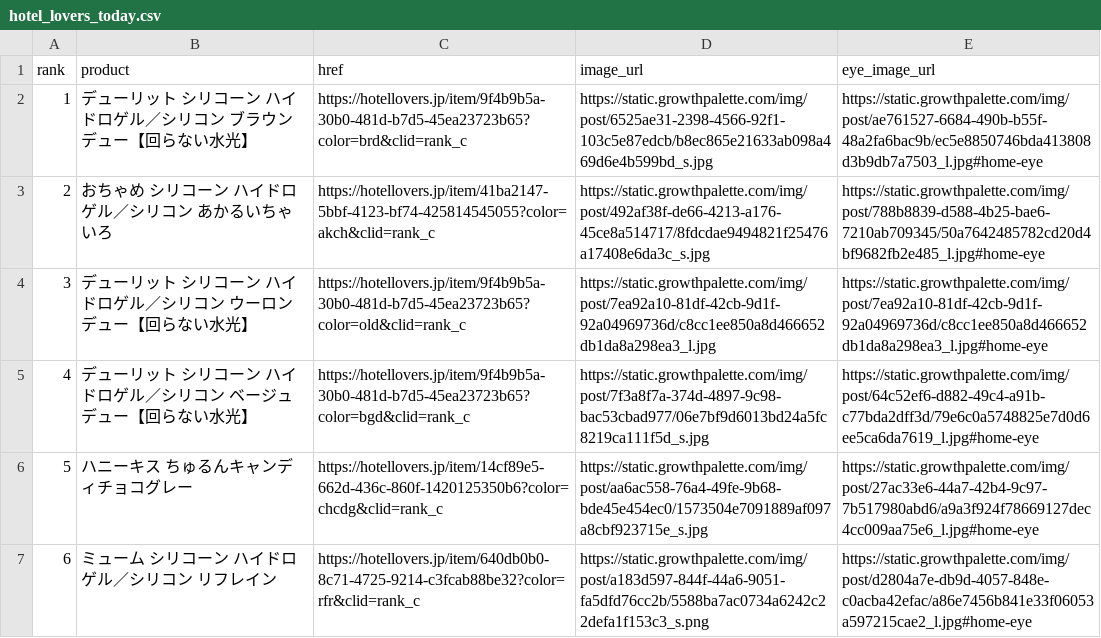
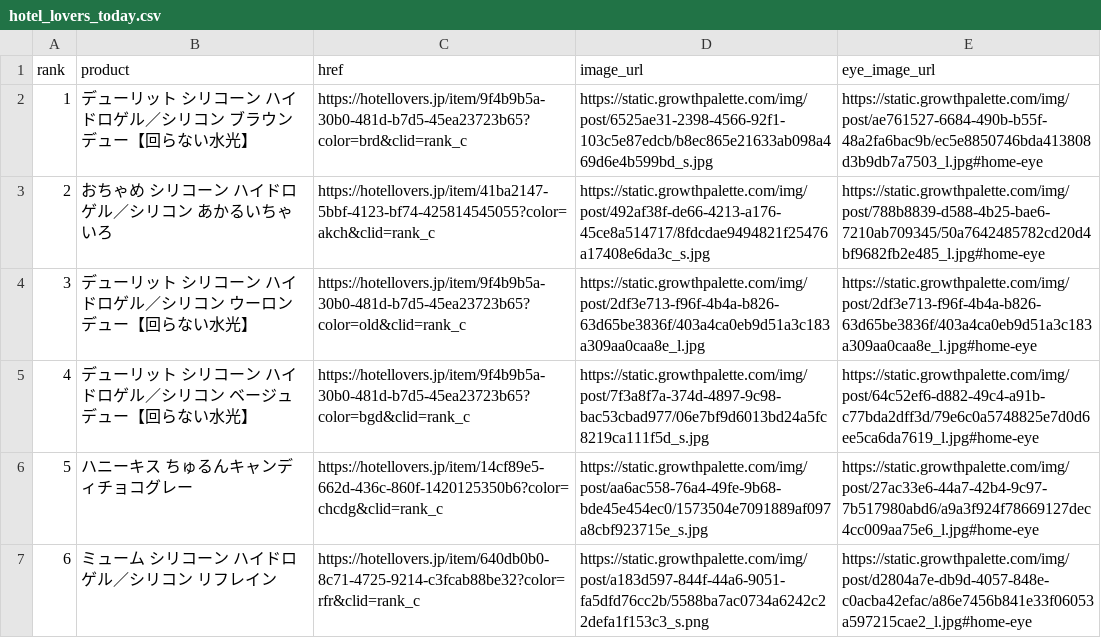
Before and after one commit to imsubin724-design/-, a CSV file: hotel_lovers_today.csv, drawn as a sheet.

```diff
--- a/hotel_lovers_today.csv
+++ b/hotel_lovers_today.csv
@@ -3,3 +3,3 @@
 2,おちゃめ シリコーン ハイドロゲル／シリコン あかるいちゃいろ,https://hotellovers.jp/item/41ba2147-5bbf-4123-bf74-425814545055?color=akch&clid=rank_c,https://static.growthpalette.com/img/post/492af38f-de66-4213-a176-45ce8a514717/8fdcdae9494821f25476a17408e6da3c_s.jpg,https://static.growthpalette.com/img/post/788b8839-d588-4b25-bae6-7210ab709345/50a7642485782cd20d4bf9682fb2e485_l.jpg#home-eye
-3,デューリット シリコーン ハイドロゲル／シリコン ウーロンデュー【回らない水光】,https://hotellovers.jp/item/9f4b9b5a-30b0-481d-b7d5-45ea23723b65?color=old&clid=rank_c,https://static.growthpalette.com/img/post/7ea92a10-81df-42cb-9d1f-92a04969736d/c8cc1ee850a8d466652db1da8a298ea3_l.jpg,https://static.growthpalette.com/img/post/7ea92a10-81df-42cb-9d1f-92a04969736d/c8cc1ee850a8d466652db1da8a298ea3_l.jpg#home-eye
+3,デューリット シリコーン ハイドロゲル／シリコン ウーロンデュー【回らない水光】,https://hotellovers.jp/item/9f4b9b5a-30b0-481d-b7d5-45ea23723b65?color=old&clid=rank_c,https://static.growthpalette.com/img/post/2df3e713-f96f-4b4a-b826-63d65be3836f/403a4ca0eb9d51a3c183a309aa0caa8e_l.jpg,https://static.growthpalette.com/img/post/2df3e713-f96f-4b4a-b826-63d65be3836f/403a4ca0eb9d51a3c183a309aa0caa8e_l.jpg#home-eye
 4,デューリット シリコーン ハイドロゲル／シリコン ベージュデュー【回らない水光】,https://hotellovers.jp/item/9f4b9b5a-30b0-481d-b7d5-45ea23723b65?color=bgd&clid=rank_c,https://static.growthpalette.com/img/post/7f3a8f7a-374d-4897-9c98-bac53cbad977/06e7bf9d6013bd24a5fc8219ca111f5d_s.jpg,https://static.growthpalette.com/img/post/64c52ef6-d882-49c4-a91b-c77bda2dff3d/79e6c0a5748825e7d0d6ee5ca6da7619_l.jpg#home-eye
```
Also changed, not shown: queen_eyes_today.csv, trend_history.csv, 6 other files.
